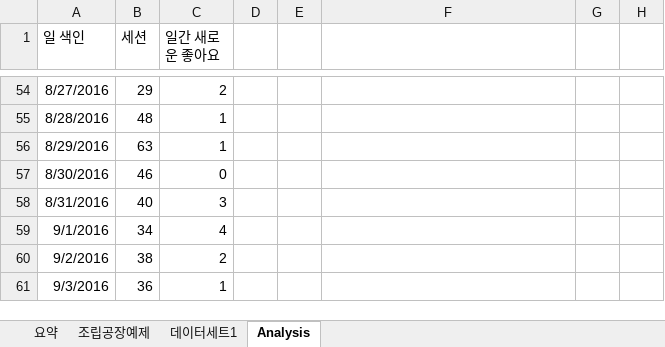
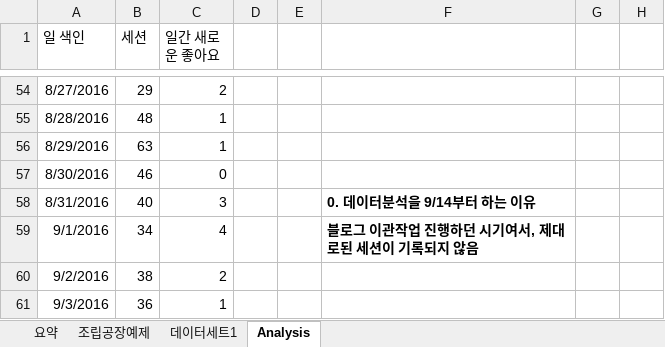
Before and after one commit to JKeun/study-of-statistics-marketer, an Excel workbook: data/DMS실습(5)-상관분석과 회귀분석.xlsx, sheet Analysis, drawn as a sheet; only a part is shown, gaps mark what is left out; values as stored, in another font and other column widths than the file's, no borders; the diff names each change by its address in the sheet, - before the commit and + after, or states it on an @@ line.

```diff
--- a/data/DMS실습(5)-상관분석과 회귀분석.xlsx (sheet Analysis)
+++ b/data/DMS실습(5)-상관분석과 회귀분석.xlsx (sheet Analysis)
-F58: (empty)
+F58: 0. 데이터분석을 9/14부터 하는 이유
-F59: (empty)
+F59: 블로그 이관작업 진행하던 시기여서, 제대로된 세션이 기록되지 않음
```
Also changed, not shown: sheet 조립공장예제, sheet 데이터세트1, 4 other files.
